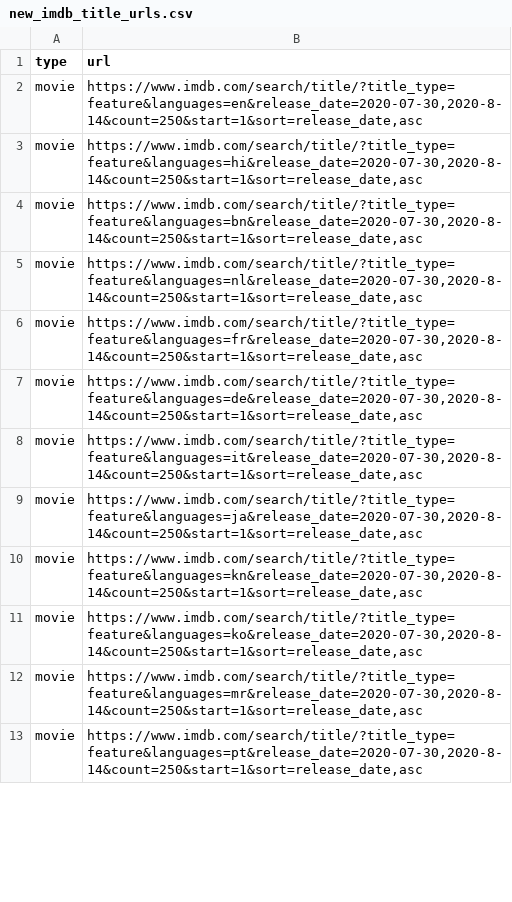
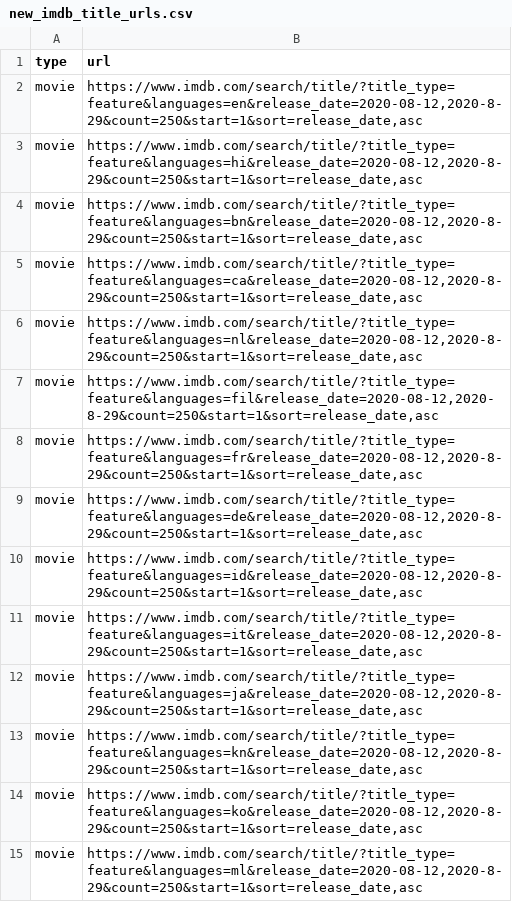
Before and after one commit to flibo-tech/data_pipelines, a CSV file: scraping_utilities/new_imdb_title_urls.csv, drawn as a sheet; only a part is shown; the diff covers the shown part only.

Commit message:
scraping new data

```diff
--- a/scraping_utilities/new_imdb_title_urls.csv
+++ b/scraping_utilities/new_imdb_title_urls.csv
@@ -1,13 +1,15 @@
 type,url
-movie,"https://www.imdb.com/search/title/?title_type=feature&languages=en&release_date=2020-07-30,2020-8-14&count=250&start=1&sort=release_date,asc"
-movie,"https://www.imdb.com/search/title/?title_type=feature&languages=hi&release_date=2020-07-30,2020-8-14&count=250&start=1&sort=release_date,asc"
-movie,"https://www.imdb.com/search/title/?title_type=feature&languages=bn&release_date=2020-07-30,2020-8-14&count=250&start=1&sort=release_date,asc"
-movie,"https://www.imdb.com/search/title/?title_type=feature&languages=nl&release_date=2020-07-30,2020-8-14&count=250&start=1&sort=release_date,asc"
-movie,"https://www.imdb.com/search/title/?title_type=feature&languages=fr&release_date=2020-07-30,2020-8-14&count=250&start=1&sort=release_date,asc"
-movie,"https://www.imdb.com/search/title/?title_type=feature&languages=de&release_date=2020-07-30,2020-8-14&count=250&start=1&sort=release_date,asc"
-movie,"https://www.imdb.com/search/title/?title_type=feature&languages=it&release_date=2020-07-30,2020-8-14&count=250&start=1&sort=release_date,asc"
-movie,"https://www.imdb.com/search/title/?title_type=feature&languages=ja&release_date=2020-07-30,2020-8-14&count=250&start=1&sort=release_date,asc"
-movie,"https://www.imdb.com/search/title/?title_type=feature&languages=kn&release_date=2020-07-30,2020-8-14&count=250&start=1&sort=release_date,asc"
-movie,"https://www.imdb.com/search/title/?title_type=feature&languages=ko&release_date=2020-07-30,2020-8-14&count=250&start=1&sort=release_date,asc"
-movie,"https://www.imdb.com/search/title/?title_type=feature&languages=mr&release_date=2020-07-30,2020-8-14&count=250&start=1&sort=release_date,asc"
-movie,"https://www.imdb.com/search/title/?title_type=feature&languages=pt&release_date=2020-07-30,2020-8-14&count=250&start=1&sort=release_date,asc"
+movie,"https://www.imdb.com/search/title/?title_type=feature&languages=en&release_date=2020-08-12,2020-8-29&count=250&start=1&sort=release_date,asc"
+movie,"https://www.imdb.com/search/title/?title_type=feature&languages=hi&release_date=2020-08-12,2020-8-29&count=250&start=1&sort=release_date,asc"
+movie,"https://www.imdb.com/search/title/?title_type=feature&languages=bn&release_date=2020-08-12,2020-8-29&count=250&start=1&sort=release_date,asc"
+movie,"https://www.imdb.com/search/title/?title_type=feature&languages=ca&release_date=2020-08-12,2020-8-29&count=250&start=1&sort=release_date,asc"
+movie,"https://www.imdb.com/search/title/?title_type=feature&languages=nl&release_date=2020-08-12,2020-8-29&count=250&start=1&sort=release_date,asc"
+movie,"https://www.imdb.com/search/title/?title_type=feature&languages=fil&release_date=2020-08-12,2020-8-29&count=250&start=1&sort=release_date,asc"
+movie,"https://www.imdb.com/search/title/?title_type=feature&languages=fr&release_date=2020-08-12,2020-8-29&count=250&start=1&sort=release_date,asc"
+movie,"https://www.imdb.com/search/title/?title_type=feature&languages=de&release_date=2020-08-12,2020-8-29&count=250&start=1&sort=release_date,asc"
+movie,"https://www.imdb.com/search/title/?title_type=feature&languages=id&release_date=2020-08-12,2020-8-29&count=250&start=1&sort=release_date,asc"
+movie,"https://www.imdb.com/search/title/?title_type=feature&languages=it&release_date=2020-08-12,2020-8-29&count=250&start=1&sort=release_date,asc"
+movie,"https://www.imdb.com/search/title/?title_type=feature&languages=ja&release_date=2020-08-12,2020-8-29&count=250&start=1&sort=release_date,asc"
+movie,"https://www.imdb.com/search/title/?title_type=feature&languages=kn&release_date=2020-08-12,2020-8-29&count=250&start=1&sort=release_date,asc"
+movie,"https://www.imdb.com/search/title/?title_type=feature&languages=ko&release_date=2020-08-12,2020-8-29&count=250&start=1&sort=release_date,asc"
+movie,"https://www.imdb.com/search/title/?title_type=feature&languages=ml&release_date=2020-08-12,2020-8-29&count=250&start=1&sort=release_date,asc"
```
Also changed, not shown: 1 added row and 24 edited cells elsewhere in this file, 2 other files.
